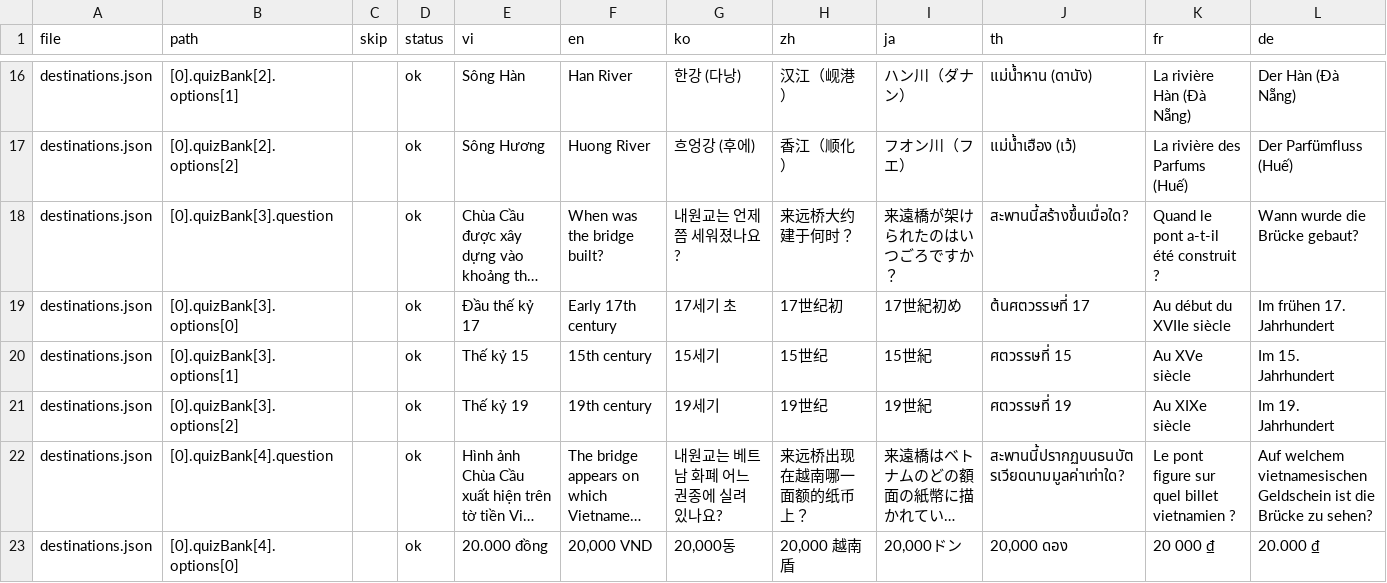
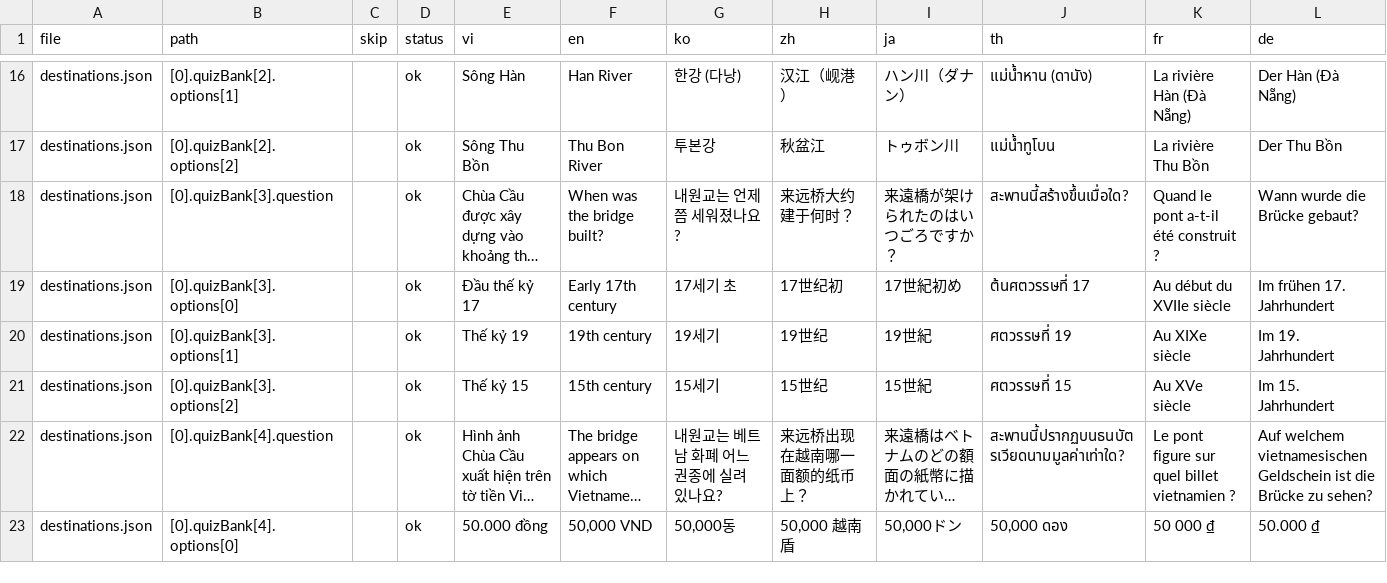
Before and after one commit to lqtue/HACW, a CSV file: content/i18n.csv, drawn as a sheet; only a part is shown, gaps mark what is left out; long unchanged cells end in …; the diff covers the shown part only; the diff names each change by its address in the sheet, - before the commit and + after, or states it on an @@ line.

```diff
--- a/content/i18n.csv
+++ b/content/i18n.csv
-E17 (vi): Sông Hương
+E17 (vi): Sông Thu Bồn
-F17 (en): Huong River
+F17 (en): Thu Bon River
-G17 (ko): 흐엉강 (후에)
+G17 (ko): 투본강
-H17 (zh): 香江（顺化）
+H17 (zh): 秋盆江
-I17 (ja): フオン川（フエ）
+I17 (ja): トゥボン川
-J17 (th): แม่น้ำเฮือง (เว้)
+J17 (th): แม่น้ำทูโบน
-K17 (fr): La rivière des Parfums (Huế)
+K17 (fr): La rivière Thu Bồn
-L17 (de): Der Parfümfluss (Huế)
+L17 (de): Der Thu Bồn
-E20 (vi): Thế kỷ 15
+E20 (vi): Thế kỷ 19
-F20 (en): 15th century
+F20 (en): 19th century
-G20 (ko): 15세기
+G20 (ko): 19세기
-H20 (zh): 15世纪
+H20 (zh): 19世纪
-I20 (ja): 15世紀
+I20 (ja): 19世紀
-J20 (th): ศตวรรษที่ 15
+J20 (th): ศตวรรษที่ 19
-K20 (fr): Au XVe siècle
+K20 (fr): Au XIXe siècle
-L20 (de): Im 15. Jahrhundert
+L20 (de): Im 19. Jahrhundert
-E21 (vi): Thế kỷ 19
+E21 (vi): Thế kỷ 15
-F21 (en): 19th century
+F21 (en): 15th century
-G21 (ko): 19세기
+G21 (ko): 15세기
-H21 (zh): 19世纪
+H21 (zh): 15世纪
-I21 (ja): 19世紀
+I21 (ja): 15世紀
-J21 (th): ศตวรรษที่ 19
+J21 (th): ศตวรรษที่ 15
-K21 (fr): Au XIXe siècle
+K21 (fr): Au XVe siècle
-L21 (de): Im 19. Jahrhundert
+L21 (de): Im 15. Jahrhundert
-E23 (vi): 20.000 đồng
+E23 (vi): 50.000 đồng
-F23 (en): 20,000 VND
+F23 (en): 50,000 VND
-G23 (ko): 20,000동
+G23 (ko): 50,000동
-H23 (zh): 20,000 越南盾
+H23 (zh): 50,000 越南盾
-I23 (ja): 20,000ドン
+I23 (ja): 50,000ドン
-J23 (th): 20,000 ดอง
+J23 (th): 50,000 ดอง
-K23 (fr): 20 000 ₫
+K23 (fr): 50 000 ₫
-L23 (de): 20.000 ₫
+L23 (de): 50.000 ₫
```
Also changed, not shown: 5 added rows, 1 removed row and 45 edited cells elsewhere in this file, content/content-todo.csv, 3 other files.
